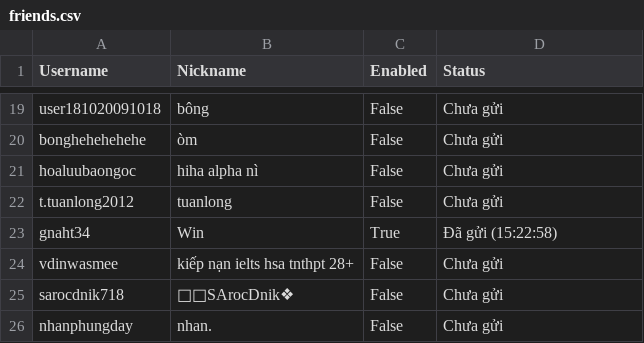
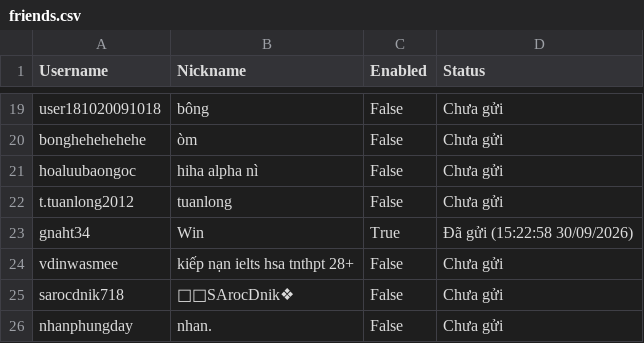
Before and after one commit to HoaThang34/tiktok-streak, a CSV file: friends.csv, drawn as a sheet; only a part is shown, gaps mark what is left out.

```diff
--- a/friends.csv
+++ b/friends.csv
@@ -22,3 +22,3 @@ hoaluubaongoc,hiha alpha nì,False,Chưa gửi
 t.tuanlong2012,tuanlong,False,Chưa gửi
-gnaht34,Win,True,Đã gửi (15:22:58)
+gnaht34,Win,True,Đã gửi (15:22:58 30/09/2026)
 vdinwasmee,kiếp nạn ielts hsa tnthpt 28+,False,Chưa gửi
```
Also changed, not shown: 6 other files.
